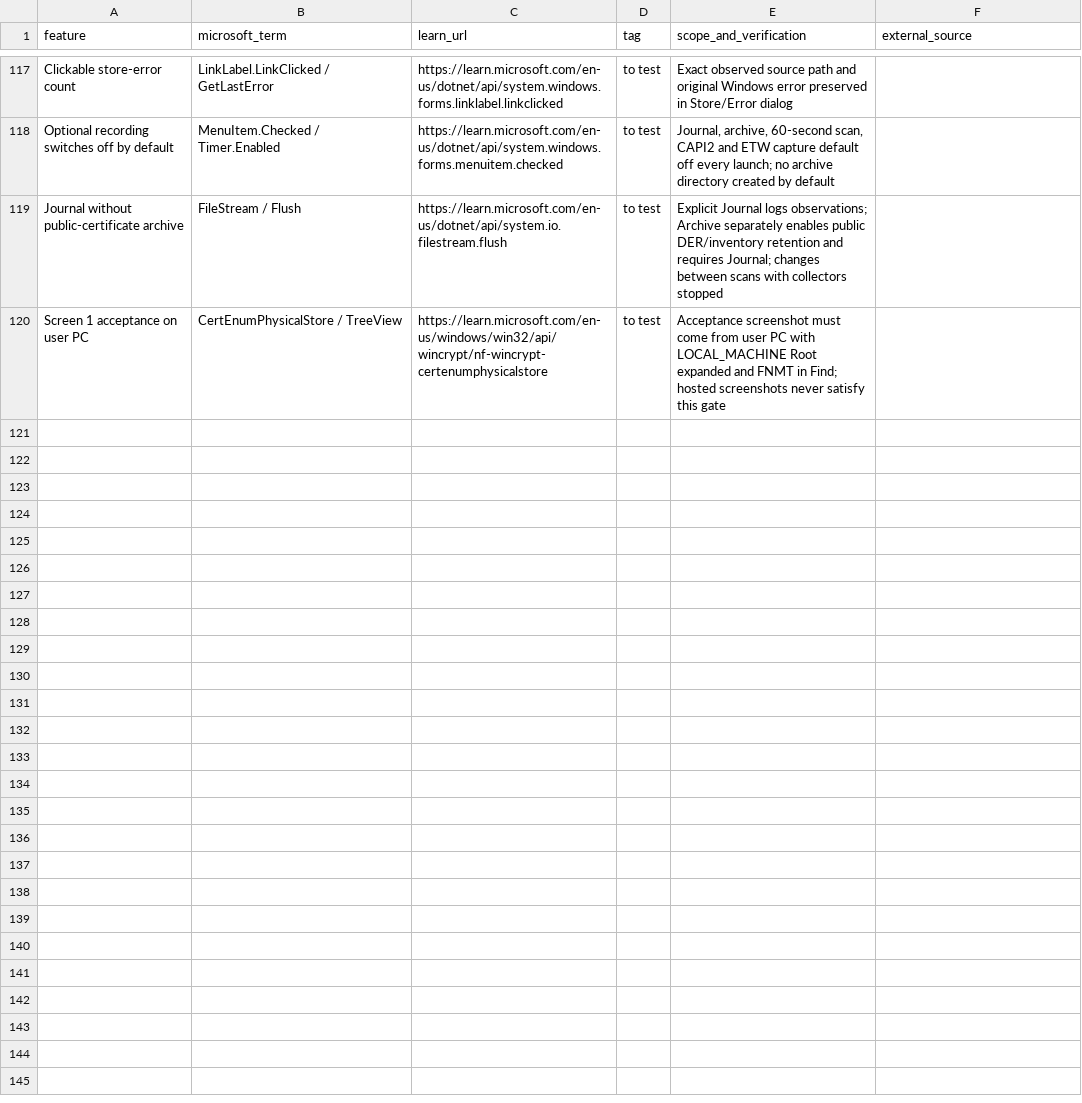
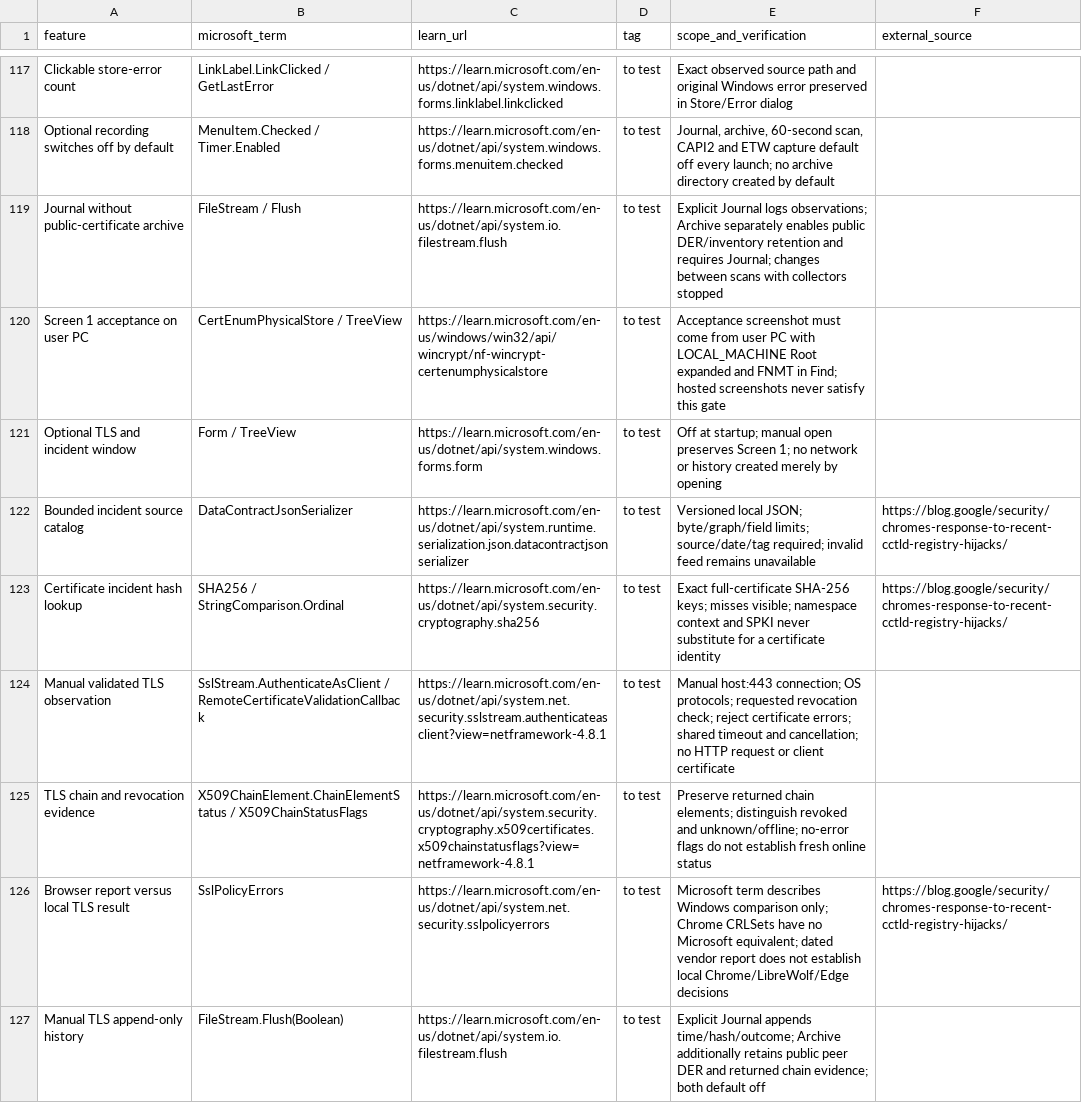
Before and after one commit to Lugal-Byr/kisib.dub-sar, a CSV file: kisib-dub-sar-v0.1/docs/feature-sources.csv, drawn as a sheet; only a part is shown, gaps mark what is left out.

```diff
--- a/kisib-dub-sar-v0.1/docs/feature-sources.csv
+++ b/kisib-dub-sar-v0.1/docs/feature-sources.csv
@@ -120 +120,8 @@ Journal without public-certificate archive,FileStream / Flush,https://learn.micr
 Screen 1 acceptance on user PC,CertEnumPhysicalStore / TreeView,https://learn.microsoft.com/en-us/windows/win32/api/wincrypt/nf-wincrypt-certenumphysicalstore,to test,Acceptance screenshot must come from user PC with LOCAL_MACHINE Root expanded and FNMT in Find; hosted screenshots never satisfy this gate,
+Optional TLS and incident window,Form / TreeView,https://learn.microsoft.com/en-us/dotnet/api/system.windows.forms.form,to test,Off at startup; manual open preserves Screen 1; no network or history created merely by opening,
+Bounded incident source catalog,DataContractJsonSerializer,https://learn.microsoft.com/en-us/dotnet/api/system.runtime.serialization.json.datacontractjsonserializer,to test,Versioned local JSON; byte/graph/field limits; source/date/tag required; invalid feed remains unavailable,https://blog.google/security/chromes-response-to-recent-cctld-registry-hijacks/
+Certificate incident hash lookup,SHA256 / StringComparison.Ordinal,https://learn.microsoft.com/en-us/dotnet/api/system.security.cryptography.sha256,to test,Exact full-certificate SHA-256 keys; misses visible; namespace context and SPKI never substitute for a certificate identity,https://blog.google/security/chromes-response-to-recent-cctld-registry-hijacks/
+Manual validated TLS observation,SslStream.AuthenticateAsClient / RemoteCertificateValidationCallback,https://learn.microsoft.com/en-us/dotnet/api/system.net.security.sslstream.authenticateasclient?view=netframework-4.8.1,to test,Manual host:443 connection; OS protocols; requested revocation check; reject certificate errors; shared timeout and cancellation; no HTTP request or client certificate,
+TLS chain and revocation evidence,X509ChainElement.ChainElementStatus / X509ChainStatusFlags,https://learn.microsoft.com/en-us/dotnet/api/system.security.cryptography.x509certificates.x509chainstatusflags?view=netframework-4.8.1,to test,Preserve returned chain elements; distinguish revoked and unknown/offline; no-error flags do not establish fresh online status,
+Browser report versus local TLS result,SslPolicyErrors,https://learn.microsoft.com/en-us/dotnet/api/system.net.security.sslpolicyerrors,to test,Microsoft term describes Windows comparison only; Chrome CRLSets have no Microsoft equivalent; dated vendor report does not establish local Chrome/LibreWolf/Edge decisions,https://blog.google/security/chromes-response-to-recent-cctld-registry-hijacks/
+Manual TLS append-only history,FileStream.Flush(Boolean),https://learn.microsoft.com/en-us/dotnet/api/system.io.filestream.flush,to test,Explicit Journal appends time/hash/outcome; Archive additionally retains public peer DER and returned chain evidence; both default off,
```
Also changed, not shown: kisib-dub-sar-v0.1/docs/function-catalog.csv, 16 other files.
